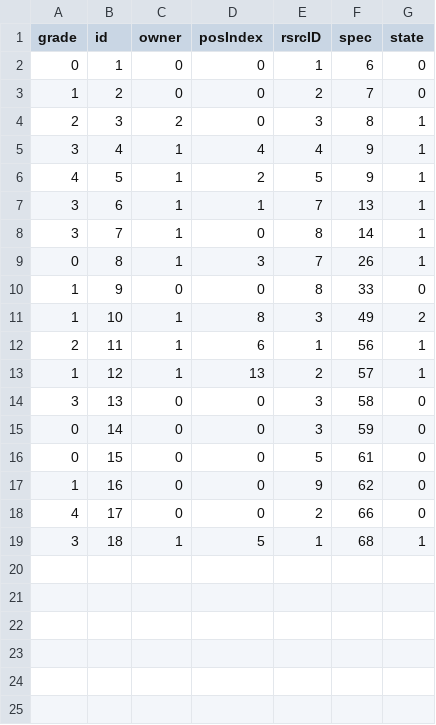
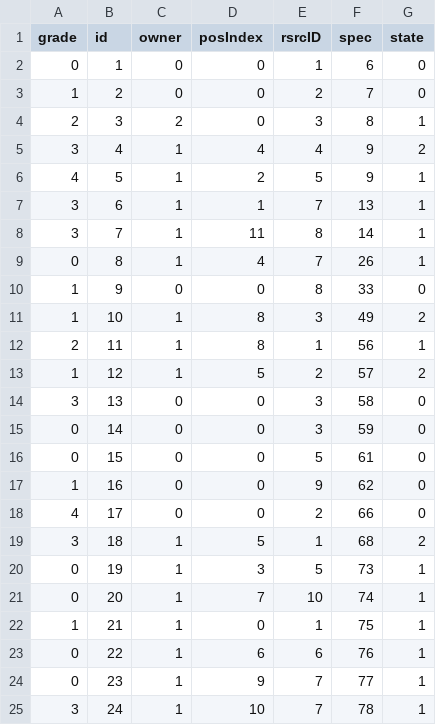
Before and after one commit to sando87/MyGameEngine, a CSV file: Project1/db/items.csv, drawn as a sheet.

```diff
--- a/Project1/db/items.csv
+++ b/Project1/db/items.csv
@@ -4,11 +4,11 @@ grade,id,owner,posIndex,rsrcID,spec,state,
 2,3,2,0,3,8,1,
-3,4,1,4,4,9,1,
+3,4,1,4,4,9,2,
 4,5,1,2,5,9,1,
 3,6,1,1,7,13,1,
-3,7,1,0,8,14,1,
-0,8,1,3,7,26,1,
+3,7,1,11,8,14,1,
+0,8,1,4,7,26,1,
 1,9,0,0,8,33,0,
 1,10,1,8,3,49,2,
-2,11,1,6,1,56,1,
-1,12,1,13,2,57,1,
+2,11,1,8,1,56,1,
+1,12,1,5,2,57,2,
 3,13,0,0,3,58,0,
@@ -18,2 +18,8 @@ grade,id,owner,posIndex,rsrcID,spec,state,
 4,17,0,0,2,66,0,
-3,18,1,5,1,68,1,
+3,18,1,5,1,68,2,
+0,19,1,3,5,73,1,
+0,20,1,7,10,74,1,
+1,21,1,0,1,75,1,
+0,22,1,6,6,76,1,
+0,23,1,9,7,77,1,
+3,24,1,10,7,78,1,
```
Also changed, not shown: Project1/db/specifications.csv, 12 other files.
